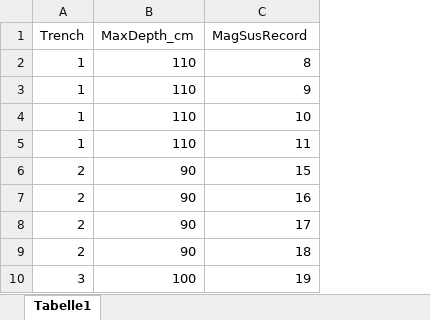
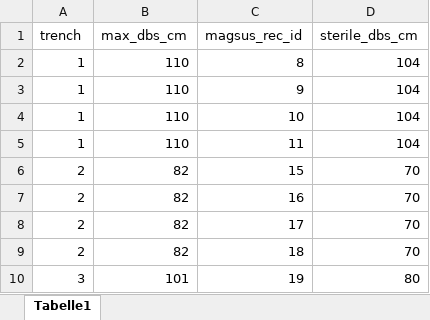
Before and after one commit to wccarleton/kkpp24, an Excel workbook: Data/MagSusMap.xlsx, sheet Tabelle1, drawn as a sheet; only a part is shown; values as stored, in another font and other column widths than the file's, no borders; removed rows and columns are numbered as before the commit, all else as after; the diff names each change by its address in the sheet, - before the commit and + after, or states it on an @@ line.

```diff
--- a/Data/MagSusMap.xlsx (sheet Tabelle1)
+++ b/Data/MagSusMap.xlsx (sheet Tabelle1)
-column B, rows 2-10: 110 | 110 | 110 | 110 | 90 | 90 | 90 | 90 | 100
+column B, rows 2-10: 110 | 110 | 110 | 110 | 82 | 82 | 82 | 82 | 101
+column D, rows 2-10: 104 | 104 | 104 | 104 | 70 | 70 | 70 | 70 | 80
-row 1: Trench | MaxDepth_cm | MagSusRecord
+row 1: trench | max_dbs_cm | magsus_rec_id | sterile_dbs_cm
```
Also changed, not shown: 28 other files.
